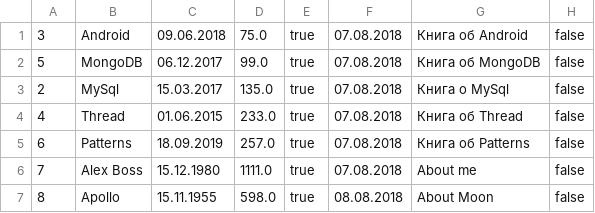
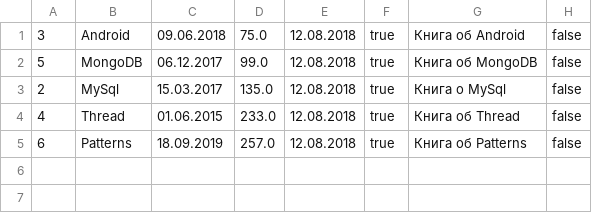
Before and after one commit to Sancher17/sl, a CSV file: ebookshop/src/main/java/com/senla/mainmodule/book.csv, drawn as a sheet; removed rows and columns are numbered as before the commit, all else as after; the diff names each change by its address in the sheet, - before the commit and + after, or states it on an @@ line.

```diff
--- a/ebookshop/src/main/java/com/senla/mainmodule/book.csv
+++ b/ebookshop/src/main/java/com/senla/mainmodule/book.csv
+column E, rows 1-5: all 12.08.2018
-column F, rows 1-5: all 07.08.2018
-row 6: 7 | Alex Boss | 15.12.1980 | 1111.0 | true | 07.08.2018 | About me | false
-row 7: 8 | Apollo | 15.11.1955 | 598.0 | true | 08.08.2018 | About Moon | false
```
Also changed, not shown: 27 other files.
